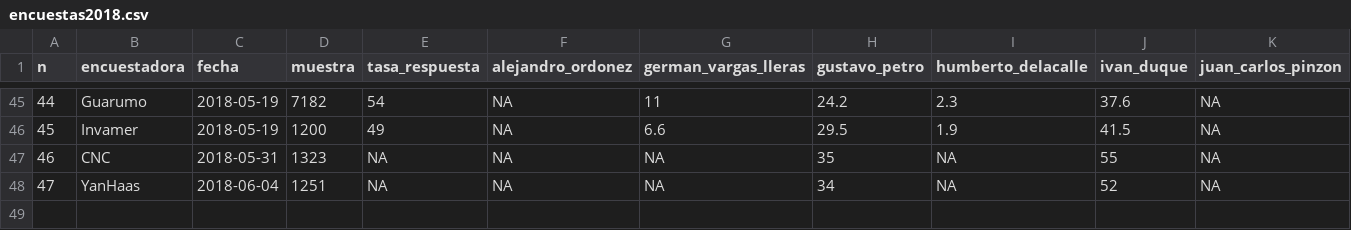
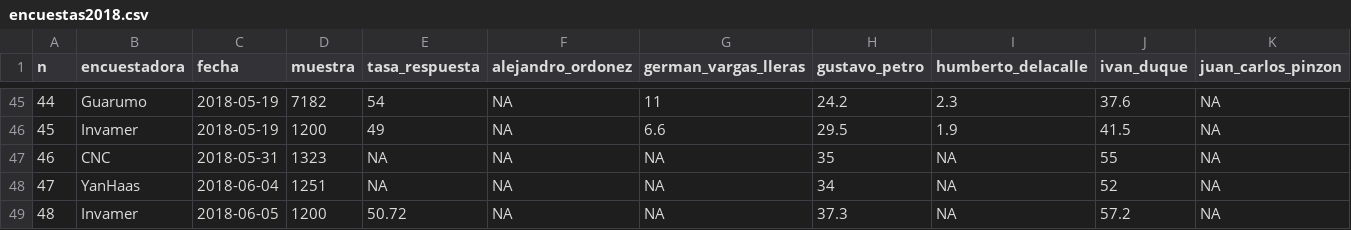
Before and after one commit to nelsonamayad/Elecciones-presidenciales-2018, a CSV file: Elecciones 2018/encuestas2018.csv, drawn as a sheet; only a part is shown, gaps mark what is left out; rows hold the shown columns only; the diff names each change by its address in the sheet, - before the commit and + after, or states it on an @@ line.

Commit message:
#48

```diff
--- a/Elecciones 2018/encuestas2018.csv
+++ b/Elecciones 2018/encuestas2018.csv
+row 49: 48 | Invamer | 2018-06-05 | 1200 | 50.72 | NA | NA | 37.3 | NA | 57.2 | NA
```
